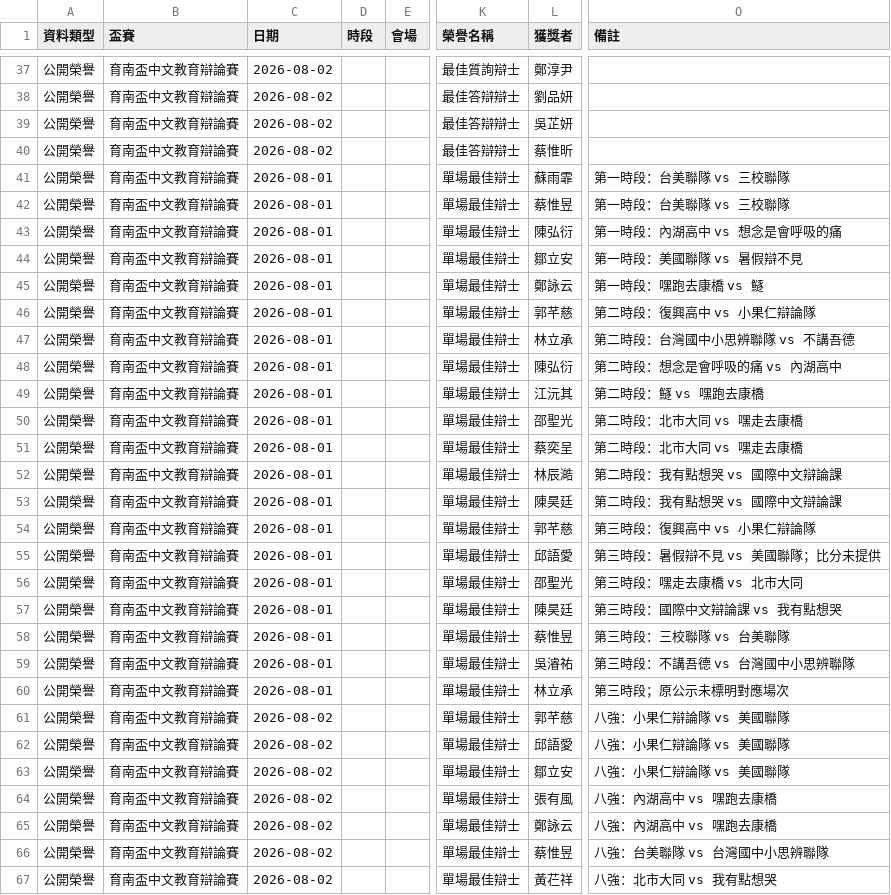
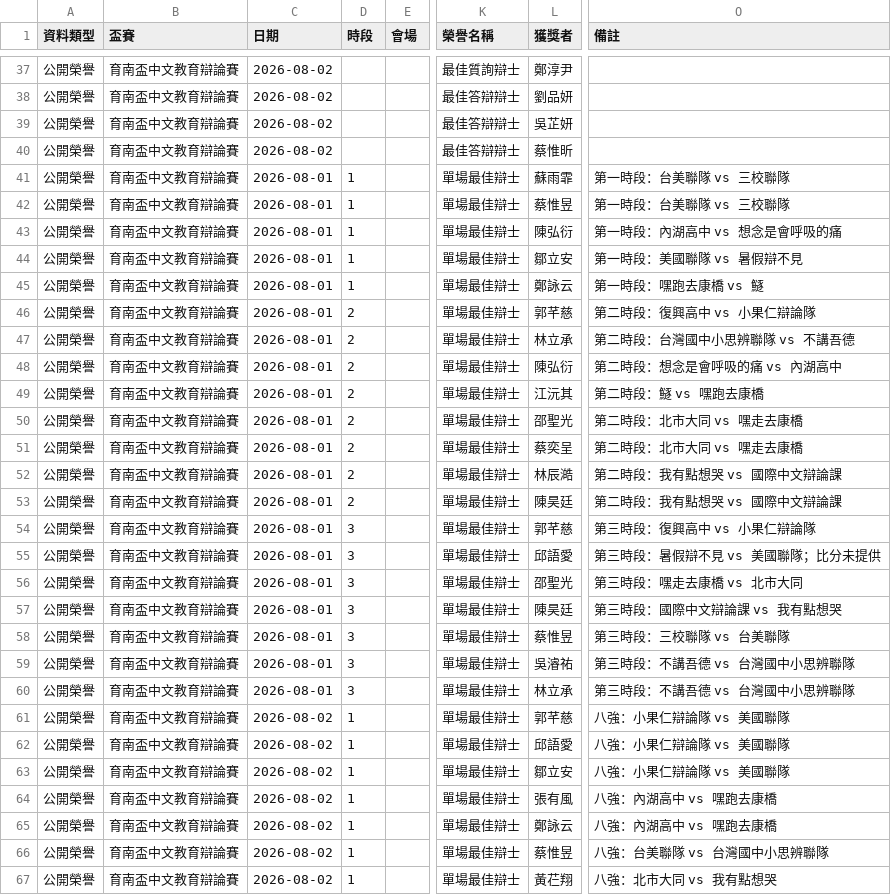
Before and after one commit to macrokernel3000/opendebate, a CSV file: data/public-data-育南盃中文教育辯論賽.csv, drawn as a sheet; only a part is shown, gaps mark what is left out; the diff covers the shown part only; the diff names each change by its address in the sheet, - before the commit and + after, or states it on an @@ line.

```diff
--- a/data/public-data-育南盃中文教育辯論賽.csv
+++ b/data/public-data-育南盃中文教育辯論賽.csv
-D41:D45 (時段): (empty)
+D41:D45 (時段): 1
-D46:D53 (時段): (empty)
+D46:D53 (時段): 2
-D54:D60 (時段): (empty)
+D54:D60 (時段): 3
-O60 (備註): 第三時段；原公示未標明對應場次
+O60 (備註): 第三時段：不講吾德 vs 台灣國中小思辨聯隊
-D61:D67 (時段): (empty)
+D61:D67 (時段): 1
-L67 (獲獎者): 黃芢祥
+L67 (獲獎者): 黃芢翔
```
Also changed, not shown: 2 edited cells elsewhere in this file, 6 other files.
